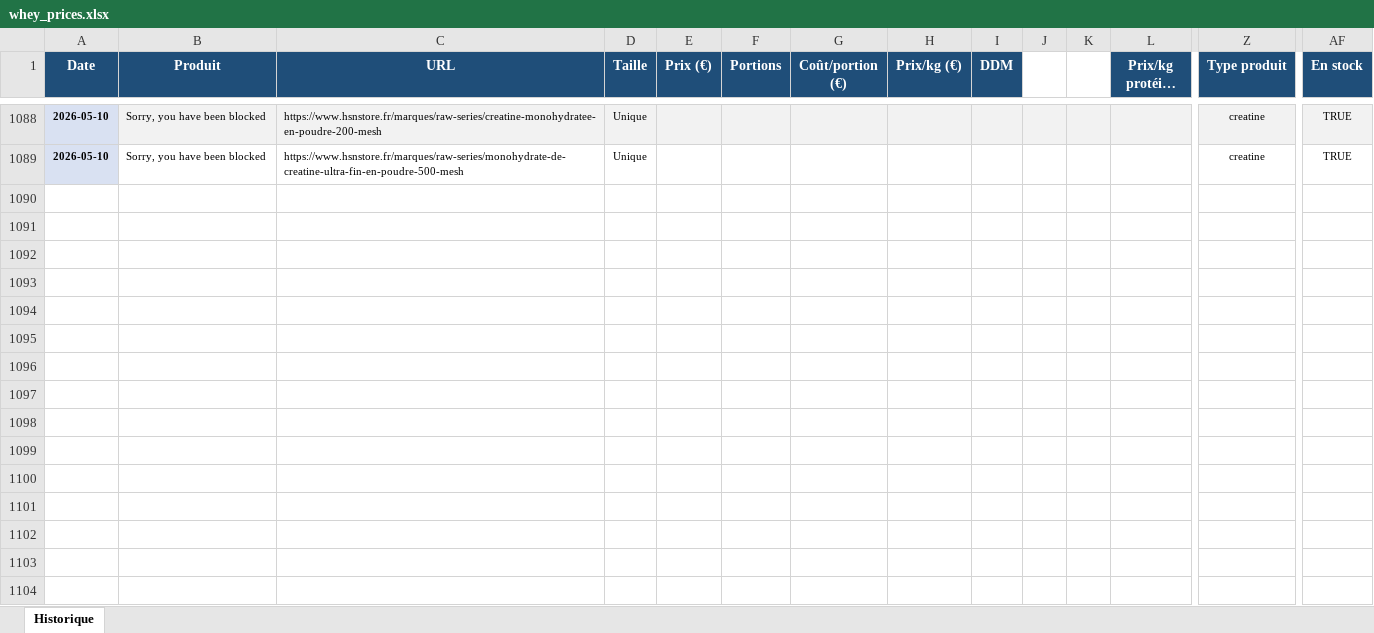
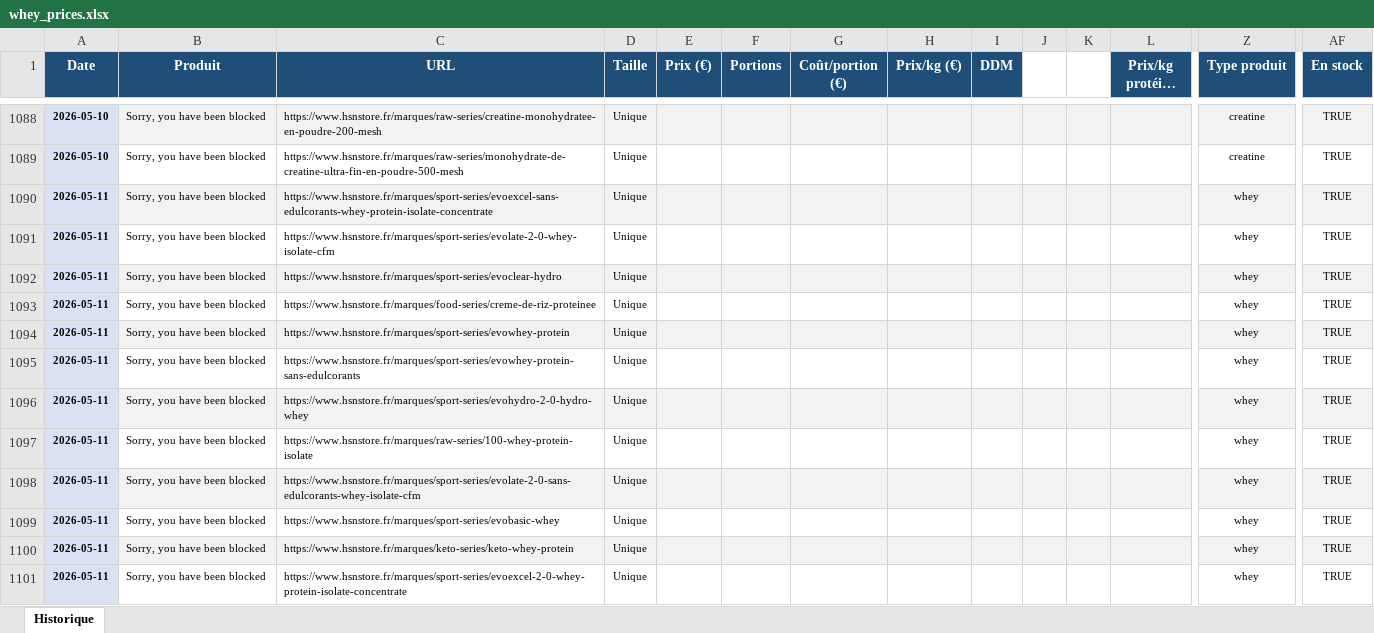
Before and after one commit to Aurel456/whey_price_tracker, an Excel workbook: whey_prices.xlsx, sheet Historique, drawn as a sheet; only a part is shown, gaps mark what is left out; long unchanged cells end in …; values as stored, in another font and other column widths than the file's, no borders; rows hold the shown columns only; the diff covers the shown part only; the diff names each change by its address in the sheet, - before the commit and + after, or states it on an @@ line.

```diff
--- a/whey_prices.xlsx (sheet Historique)
+++ b/whey_prices.xlsx (sheet Historique)
+row 1090: 2026-05-11 | Sorry, you have been blocked | https://www.hsnstore.fr/marques/sport-series/evoexcel-sans-edulcorants-whey-protein-isolate-concentrate | Unique |  |  |  |  |  |  |  |  | whey | TRUE
+row 1091: 2026-05-11 | Sorry, you have been blocked | https://www.hsnstore.fr/marques/sport-series/evolate-2-0-whey-isolate-cfm | Unique |  |  |  |  |  |  |  |  | whey | TRUE
+row 1092: 2026-05-11 | Sorry, you have been blocked | https://www.hsnstore.fr/marques/sport-series/evoclear-hydro | Unique |  |  |  |  |  |  |  |  | whey | TRUE
+row 1093: 2026-05-11 | Sorry, you have been blocked | https://www.hsnstore.fr/marques/food-series/creme-de-riz-proteinee | Unique |  |  |  |  |  |  |  |  | whey | TRUE
+row 1094: 2026-05-11 | Sorry, you have been blocked | https://www.hsnstore.fr/marques/sport-series/evowhey-protein | Unique |  |  |  |  |  |  |  |  | whey | TRUE
+row 1095: 2026-05-11 | Sorry, you have been blocked | https://www.hsnstore.fr/marques/sport-series/evowhey-protein-sans-edulcorants | Unique |  |  |  |  |  |  |  |  | whey | TRUE
+row 1096: 2026-05-11 | Sorry, you have been blocked | https://www.hsnstore.fr/marques/sport-series/evohydro-2-0-hydro-whey | Unique |  |  |  |  |  |  |  |  | whey | TRUE
+row 1097: 2026-05-11 | Sorry, you have been blocked | https://www.hsnstore.fr/marques/raw-series/100-whey-protein-isolate | Unique |  |  |  |  |  |  |  |  | whey | TRUE
+row 1098: 2026-05-11 | Sorry, you have been blocked | https://www.hsnstore.fr/marques/sport-series/evolate-2-0-sans-edulcorants-whey-isolate-cfm | Unique |  |  |  |  |  |  |  |  | whey | TRUE
+row 1099: 2026-05-11 | Sorry, you have been blocked | https://www.hsnstore.fr/marques/sport-series/evobasic-whey | Unique |  |  |  |  |  |  |  |  | whey | TRUE
+row 1100: 2026-05-11 | Sorry, you have been blocked | https://www.hsnstore.fr/marques/keto-series/keto-whey-protein | Unique |  |  |  |  |  |  |  |  | whey | TRUE
+row 1101: 2026-05-11 | Sorry, you have been blocked | https://www.hsnstore.fr/marques/sport-series/evoexcel-2-0-whey-protein-isolate-concentrate | Unique |  |  |  |  |  |  |  |  | whey | TRUE
```
Also changed, not shown: 12 added rows elsewhere in this sheet, 1 other file.
